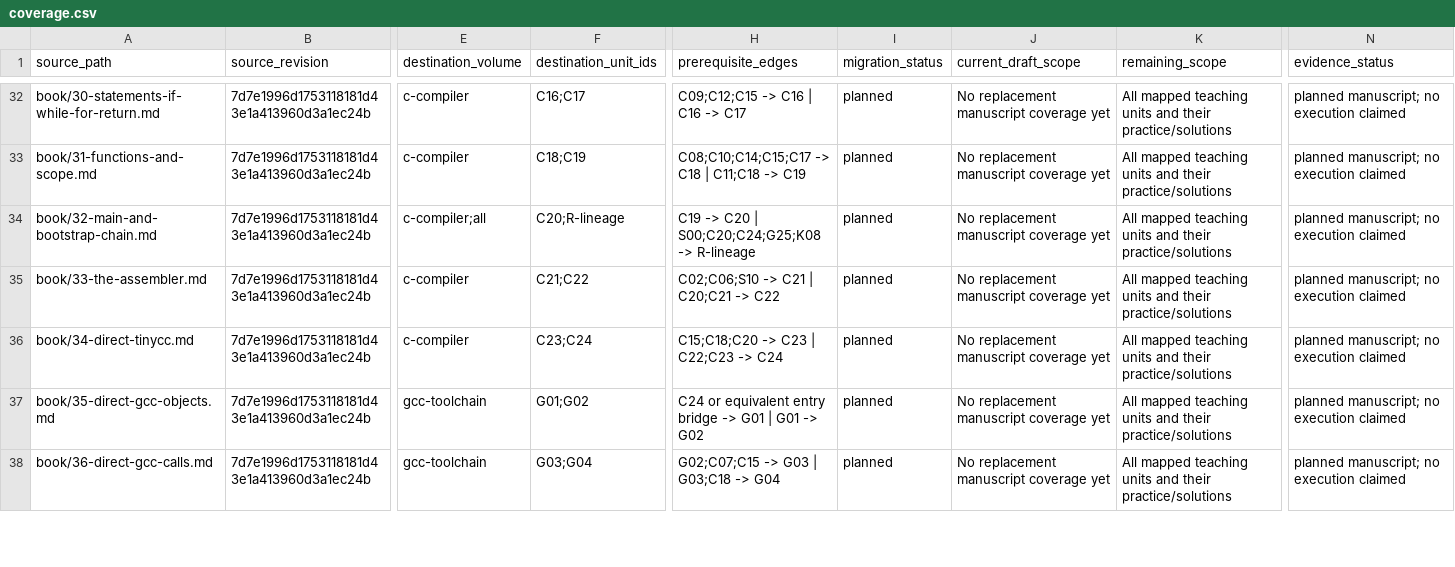
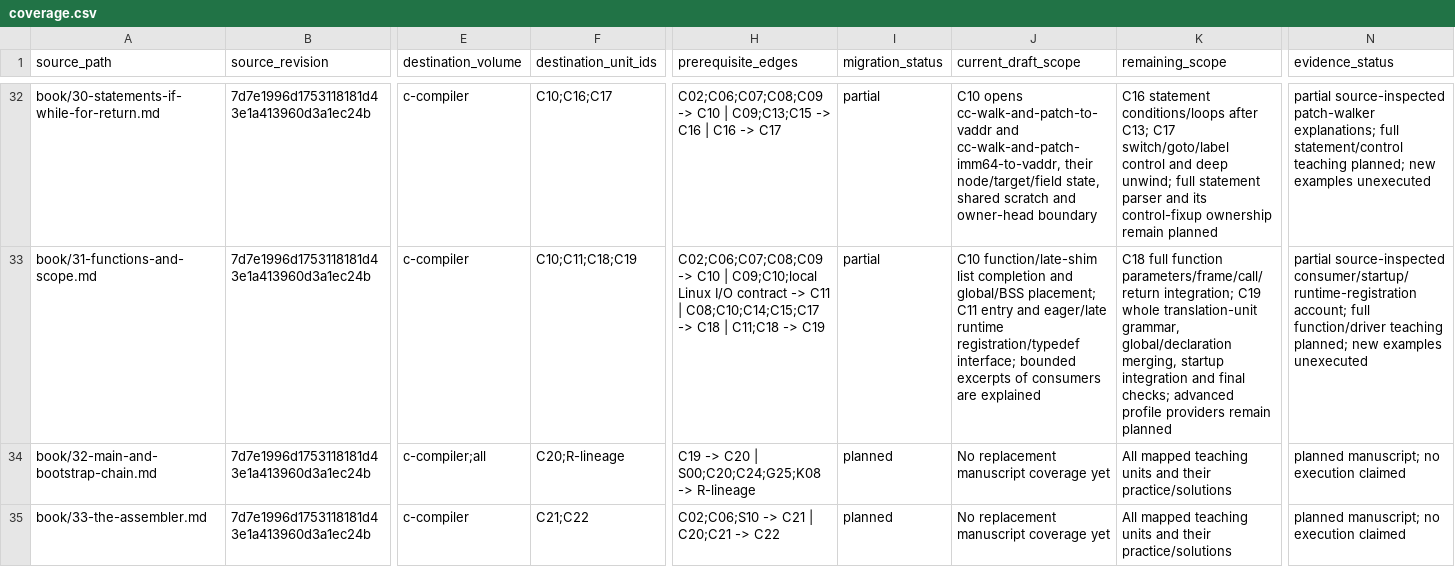
Before and after one commit to delta9000/seed-forth, a CSV file: books/coverage.csv, drawn as a sheet; only a part is shown, gaps mark what is left out; the shorter side is filled out with more unchanged rows; the diff covers the shown part only; the diff names each change by its address in the sheet, - before the commit and + after, or states it on an @@ line.

Commit message:
books: close executable encodings, deferred addresses and legacy runtime arc

```diff
--- a/books/coverage.csv
+++ b/books/coverage.csv
-F32 (destination_unit_ids): C16;C17
+F32 (destination_unit_ids): C10;C16;C17
-H32 (prerequisite_edges): C09;C12;C15 -> C16…
+H32 (prerequisite_edges): C02;C06;C07;C08;C09 -> C10 | C09;C13;C15 -> C16…
-I32:I33 (migration_status): planned
+I32:I33 (migration_status): partial
-J32 (current_draft_scope): No replacement manuscript coverage yet
+J32 (current_draft_scope): C10 opens cc-walk-and-patch-to-vaddr and cc-walk-and-patch-imm64-to-vaddr, their node/target/field state, shared scratch and owner-head boundary
-K32 (remaining_scope): All mapped teaching units and their practice/solutions
+K32 (remaining_scope): C16 statement conditions/loops after C13; C17 switch/goto/label control and deep unwind; full statement parser and its control-fixup ownership remain planned
-N32 (evidence_status): planned manuscript; no execution claimed
+N32 (evidence_status): partial source-inspected patch-walker explanations; full statement/control teaching planned; new examples unexecuted
-F33 (destination_unit_ids): C18;C19
+F33 (destination_unit_ids): C10;C11;C18;C19
-H33 (prerequisite_edges): C08;C10;C14;C15;C17 ->…
+H33 (prerequisite_edges): C02;C06;C07;C08;C09 -> C10 | C09;C10;local Linux I/O contract -> C11 | C08;C10;C14;C15;C17 ->…
-J33 (current_draft_scope): No replacement manuscript coverage yet
+J33 (current_draft_scope): C10 function/late-shim list completion and global/BSS placement; C11 entry and eager/late runtime registration/typedef interface; bounded excerpts of consumers are explained
-K33 (remaining_scope): All mapped teaching units and their practice/solutions
+K33 (remaining_scope): C18 full function parameters/frame/call/return integration; C19 whole translation-unit grammar, global/declaration merging, startup integration and final checks; advanced profile providers remain planned
-N33 (evidence_status): planned manuscript; no execution claimed
+N33 (evidence_status): partial source-inspected consumer/startup/runtime-registration account; full function/driver teaching planned; new examples unexecuted
```
Also changed, not shown: 2 added rows and 65 edited cells elsewhere in this file, 18 other files.
